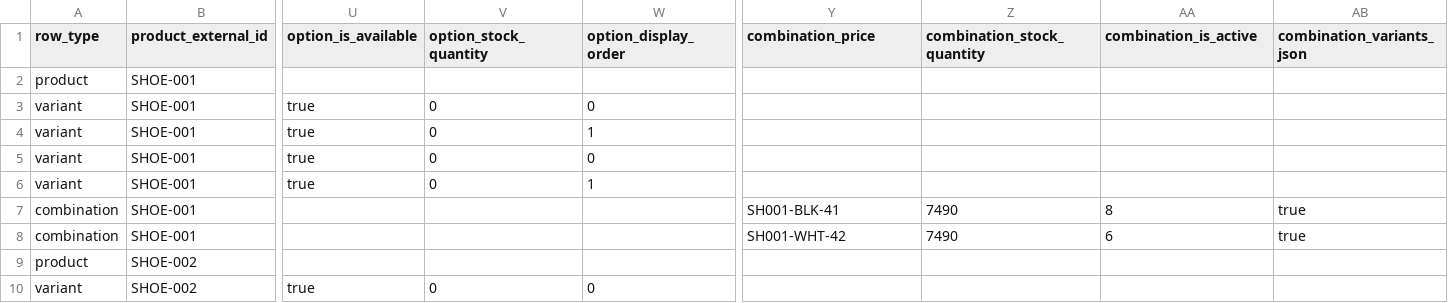
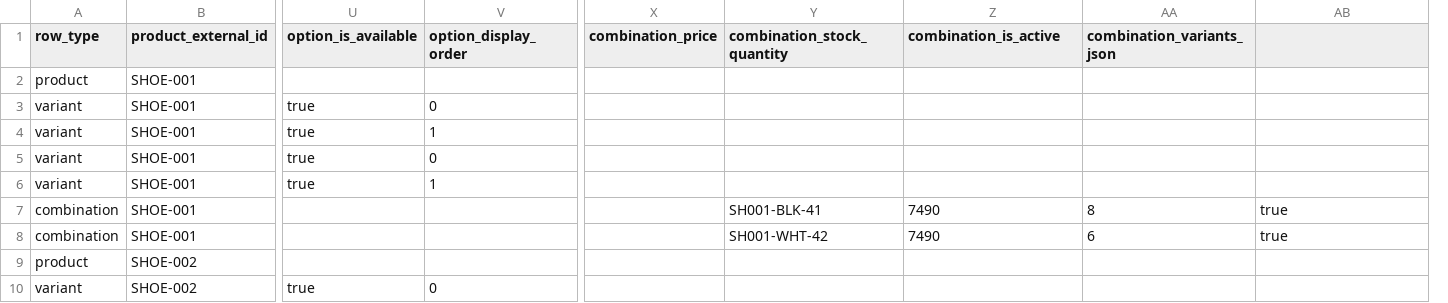
Before and after one commit to whilens/wayces-server, a CSV file: templates/products-import-10-shoes.csv, drawn as a sheet; only a part is shown, gaps mark what is left out; removed rows and columns are numbered as before the commit, all else as after; the diff names each change by its address in the sheet, - before the commit and + after, or states it on an @@ line.

```diff
--- a/templates/products-import-10-shoes.csv
+++ b/templates/products-import-10-shoes.csv
-column V (option_stock_quantity), rows 3-10: 0 | 0 | 0 | 0 |  |  |  | 0
+column X (combination_price), empty
-Y1: combination_price
+Y1: combination_stock_quantity
-Z1: combination_stock_quantity
+Z1: combination_is_active
-AA1: combination_is_active
+AA1: combination_variants_json
-AB1: combination_variants_json
+AB1: (empty)
```
Also changed, not shown: templates/products-import-template.csv, 11 other files.
